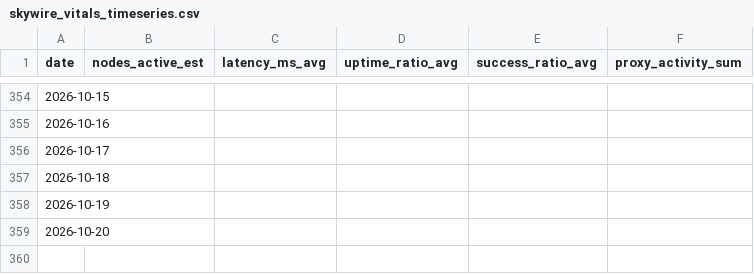
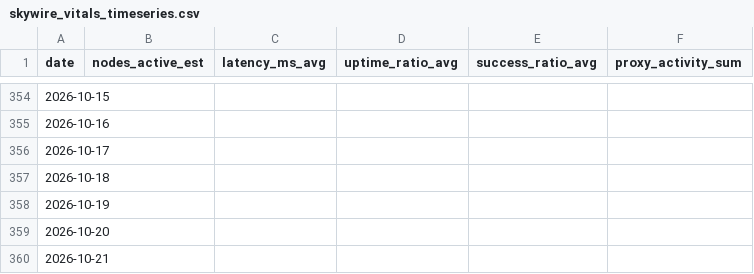
Before and after one commit to DeepKang-Labs/Sigma-Lab-Framework, a CSV file: reports/latest/skywire_vitals_timeseries.csv, drawn as a sheet; only a part is shown, gaps mark what is left out.

```diff
--- a/reports/latest/skywire_vitals_timeseries.csv
+++ b/reports/latest/skywire_vitals_timeseries.csv
@@ -359 +359,2 @@ date,nodes_active_est,latency_ms_avg,uptime_ratio_avg,success_ratio_avg,proxy_ac
 2026-10-20,,,,,
+2026-10-21,,,,,
```
Also changed, not shown: 11 other files.
